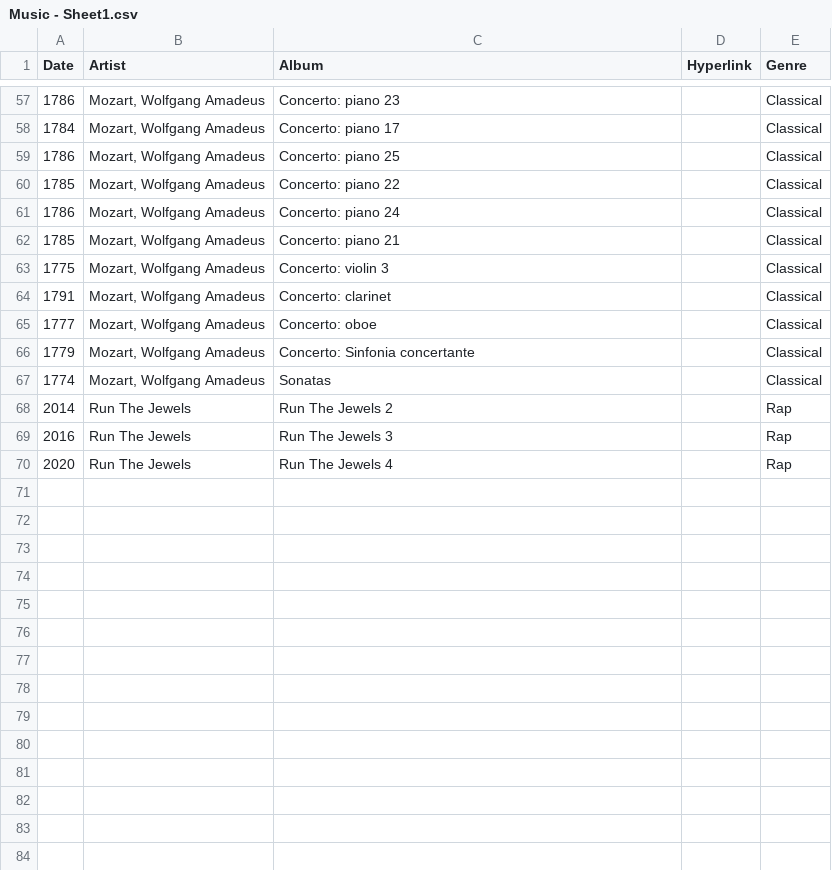
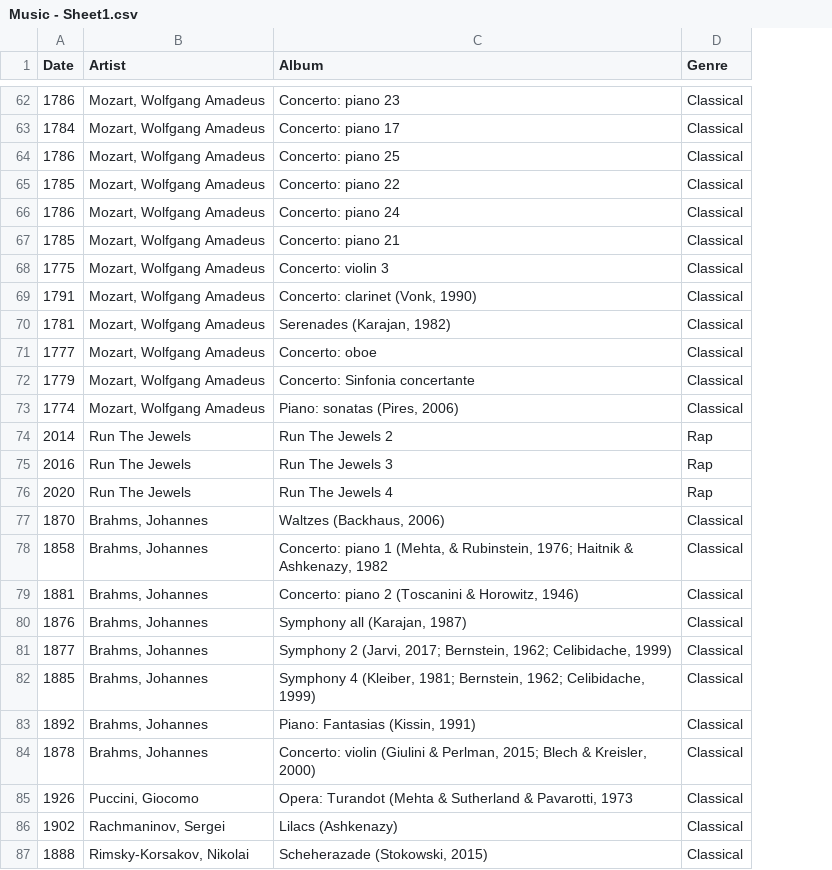
Before and after one commit to lilyrecommends/Help, a CSV file: Music - Sheet1.csv, drawn as a sheet; only a part is shown, gaps mark what is left out; removed rows and columns are numbered as before the commit, all else as after; the diff covers the shown part only; the diff names each change by its address in the sheet, - before the commit and + after, or states it on an @@ line.

```diff
--- a/Music - Sheet1.csv
+++ b/Music - Sheet1.csv
-column D (Hyperlink), empty
-C69 (Album): Concerto: clarinet
+C69 (Album): Concerto: clarinet (Vonk, 1990)
+row 70: 1781 | Mozart, Wolfgang Amadeus | Serenades (Karajan, 1982) | Classical
-C73 (Album): Sonatas
+C73 (Album): Piano: sonatas (Pires, 2006)
+row 77: 1870 | Brahms, Johannes | Waltzes (Backhaus, 2006) | Classical
+row 78: 1858 | Brahms, Johannes | Concerto: piano 1 (Mehta, & Rubinstein, 1976; Haitnik & Ashkenazy, 1982 | Classical
+row 79: 1881 | Brahms, Johannes | Concerto: piano 2 (Toscanini & Horowitz, 1946) | Classical
+row 80: 1876 | Brahms, Johannes | Symphony all (Karajan, 1987) | Classical
+row 81: 1877 | Brahms, Johannes | Symphony 2 (Jarvi, 2017; Bernstein, 1962; Celibidache, 1999) | Classical
+row 82: 1885 | Brahms, Johannes | Symphony 4 (Kleiber, 1981; Bernstein, 1962; Celibidache, 1999) | Classical
+row 83: 1892 | Brahms, Johannes | Piano: Fantasias (Kissin, 1991) | Classical
+row 84: 1878 | Brahms, Johannes | Concerto: violin (Giulini & Perlman, 2015; Blech & Kreisler, 2000) | Classical
+row 85: 1926 | Puccini, Giocomo | Opera: Turandot (Mehta & Sutherland & Pavarotti, 1973 | Classical
+row 86: 1902 | Rachmaninov, Sergei | Lilacs (Ashkenazy) | Classical
+row 87: 1888 | Rimsky-Korsakov, Nikolai | Scheherazade (Stokowski, 2015) | Classical
```
Also changed, not shown: 23 added rows, 3 removed rows and 27 edited cells elsewhere in this file, 2 other files.
